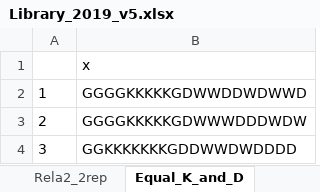
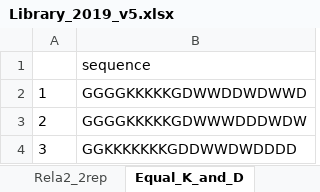
Before and after one commit to bkbroyles/2019-TAD-Design, an Excel workbook: AA Library/Library_2019_v5.xlsx, sheet Equal_K_and_D, drawn as a sheet; only a part is shown; values as stored, in another font and other column widths than the file's, no borders; the diff names each change by its address in the sheet, - before the commit and + after, or states it on an @@ line.

Commit message:
quick legend for library
checking space in library, I need to remove 65 more sequences from WD12

```diff
--- a/AA Library/Library_2019_v5.xlsx (sheet Equal_K_and_D)
+++ b/AA Library/Library_2019_v5.xlsx (sheet Equal_K_and_D)
-B1: x
+B1: sequence
```
Also changed, not shown: sheet Equal_R_and_D, 1 other file.
